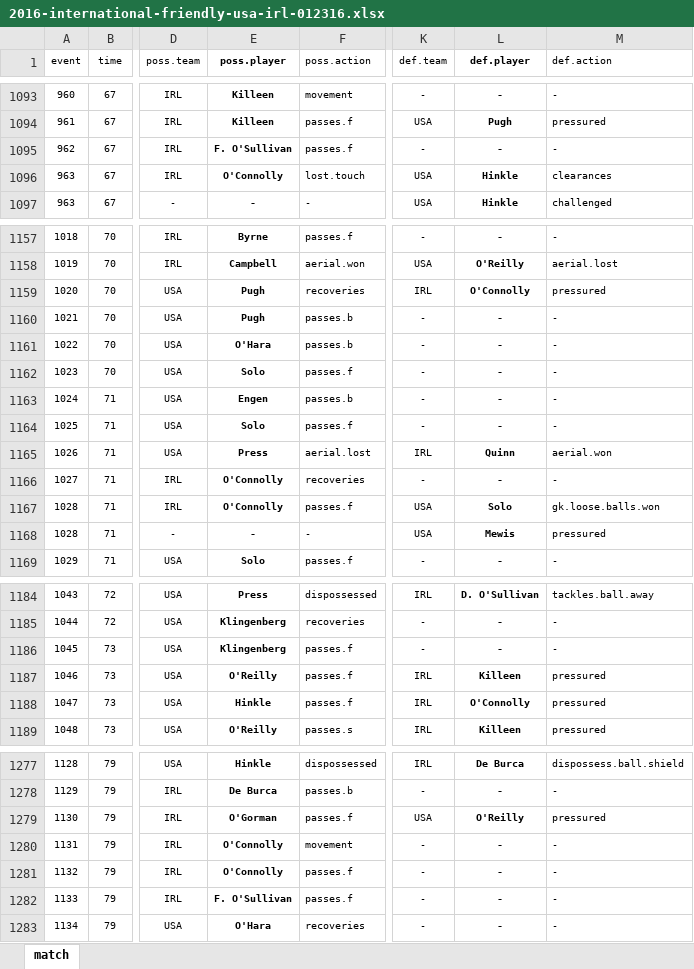
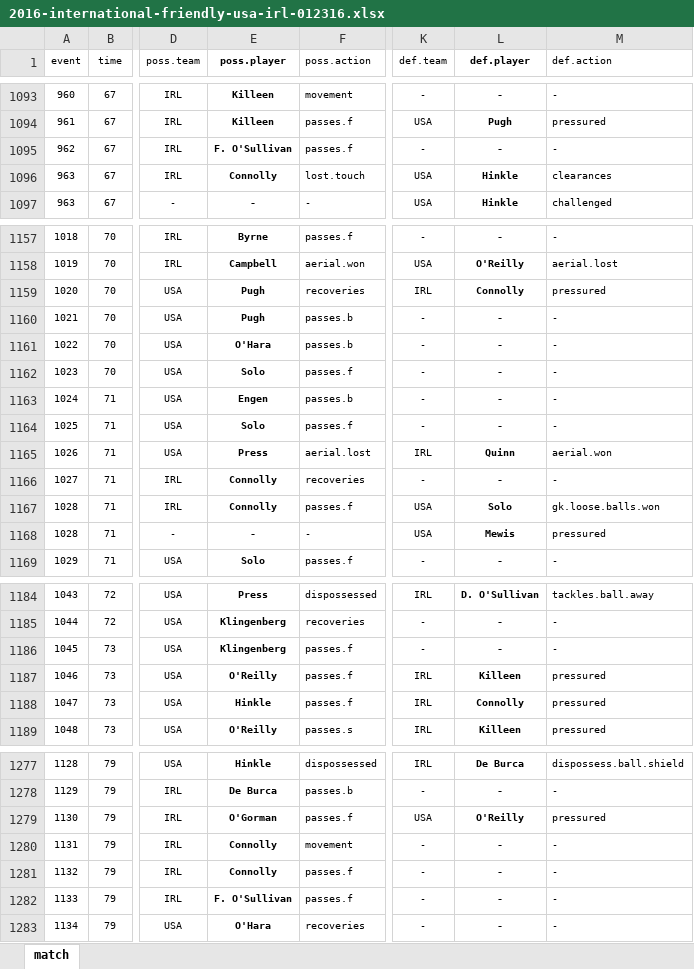
Before and after one commit to alfredomartinezjr/wosostats, an Excel workbook: source/excel/international-friendlies-2016/2016-international-friendly-usa-irl-012316.xlsx, sheet match, drawn as a sheet; only a part is shown, gaps mark what is left out; values as stored, in another font and other column widths than the file's, no borders; conditional formats not drawn; the diff covers the shown part only; the diff names each change by its address in the sheet, - before the commit and + after, or states it on an @@ line.

Commit message:
Fixed errors in USA-IRL match stats

```diff
--- a/source/excel/international-friendlies-2016/2016-international-friendly-usa-irl-012316.xlsx (sheet match)
+++ b/source/excel/international-friendlies-2016/2016-international-friendly-usa-irl-012316.xlsx (sheet match)
-E1096 (poss.player): O'Connolly
+E1096 (poss.player): Connolly
-L1159 (def.player): O'Connolly
+L1159 (def.player): Connolly
-E1166:E1167 (poss.player): O'Connolly
+E1166:E1167 (poss.player): Connolly
-L1188 (def.player): O'Connolly
+L1188 (def.player): Connolly
-E1280:E1281 (poss.player): O'Connolly
+E1280:E1281 (poss.player): Connolly
```
Also changed, not shown: 3 edited cells elsewhere in this sheet, 1 other file.
